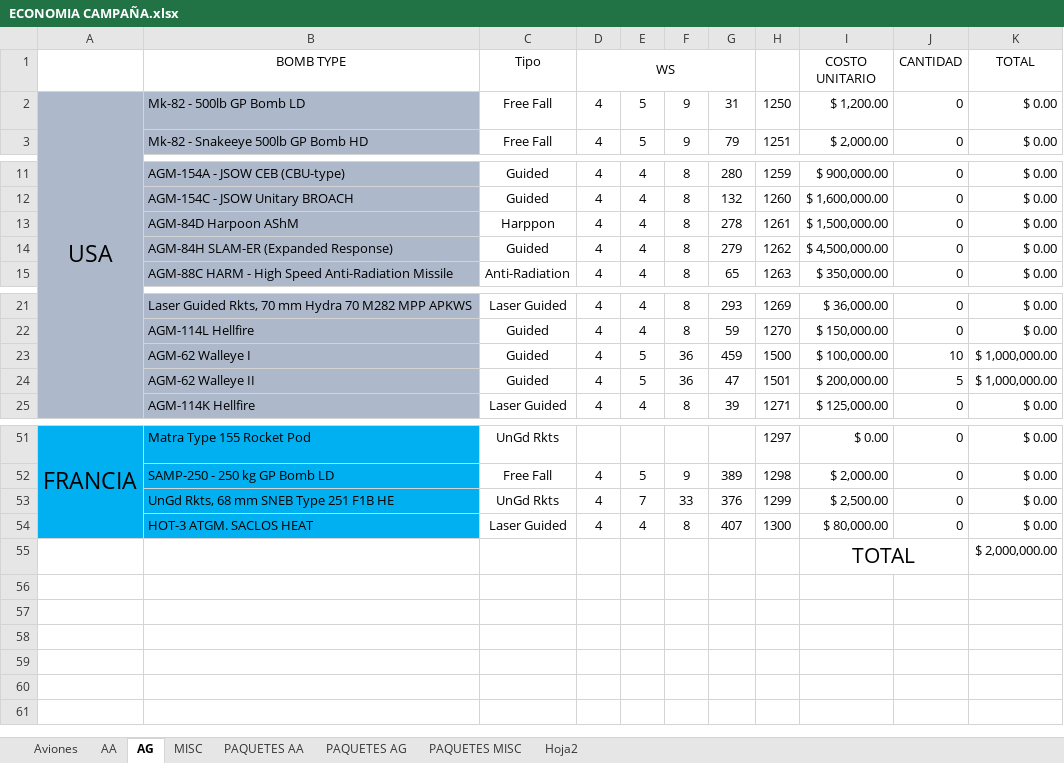
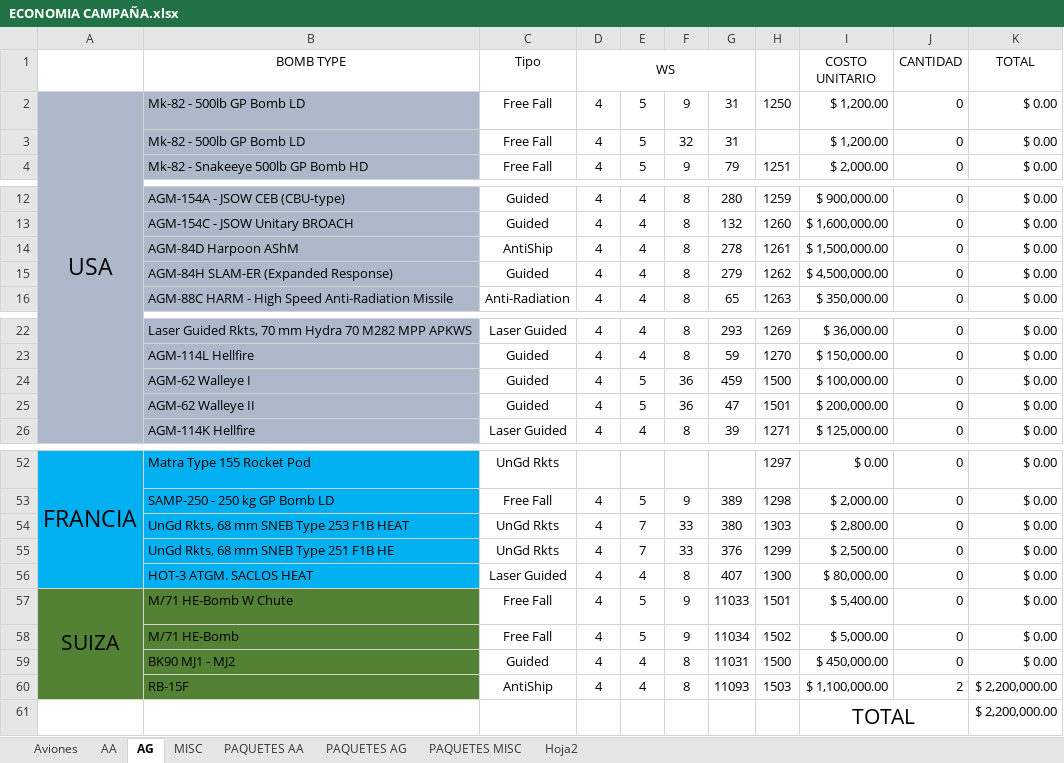
Before and after one commit to sebasparra26/DCS_World_MISSIONS_SERVER, an Excel workbook: MISSION/CAMPAÑA/DOCS/ECONOMIA CAMPAÑA.xlsx, sheet AG, drawn as a sheet; only a part is shown, gaps mark what is left out; values as stored, in another font and other column widths than the file's, no borders; removed rows and columns are numbered as before the commit, all else as after; the diff names each change by its address in the sheet, - before the commit and + after, or states it on an @@ line.

```diff
--- a/MISSION/CAMPAÑA/DOCS/ECONOMIA CAMPAÑA.xlsx (sheet AG)
+++ b/MISSION/CAMPAÑA/DOCS/ECONOMIA CAMPAÑA.xlsx (sheet AG)
+row 3:  | Mk-82 - 500lb GP Bomb LD | Free Fall | 4 | 5 | 32 | 31 |  | $ 1,200.00 | 0 | $ 0.00
-C14 (Tipo): Harppon
+C14 (Tipo): AntiShip
-J24 (CANTIDAD): 10
+J24 (CANTIDAD): 0
-K24:K25 (TOTAL): $ 1,000,000.00
+K24:K25 (TOTAL): $ 0.00
-J25 (CANTIDAD): 5
+J25 (CANTIDAD): 0
+row 54:  | UnGd Rkts, 68 mm SNEB Type 253 F1B HEAT | UnGd Rkts | 4 | 7 | 33 | 380 | 1303 | $ 2,800.00 | 0 | $ 0.00
-row 55:  |  |  |  |  |  |  |  | TOTAL |  | $ 2,000,000.00
+row 57: SUIZA | M/71 HE-Bomb W Chute | Free Fall | 4 | 5 | 9 | 11033 | 1501 | $ 5,400.00 | 0 | $ 0.00
+row 58:  | M/71 HE-Bomb | Free Fall | 4 | 5 | 9 | 11034 | 1502 | $ 5,000.00 | 0 | $ 0.00
+row 59:  | BK90 MJ1 - MJ2 | Guided | 4 | 4 | 8 | 11031 | 1500 | $ 450,000.00 | 0 | $ 0.00
+row 60:  | RB-15F | AntiShip | 4 | 4 | 8 | 11093 | 1503 | $ 1,100,000.00 | 2 | $ 2,200,000.00
+row 61:  |  |  |  |  |  |  |  | TOTAL |  | $ 2,200,000.00
```
Also changed, not shown: sheet AA, sheet MISC, sheet PAQUETES AG, sheet PAQUETES AA, formulas that keep their value, 36 other files.
